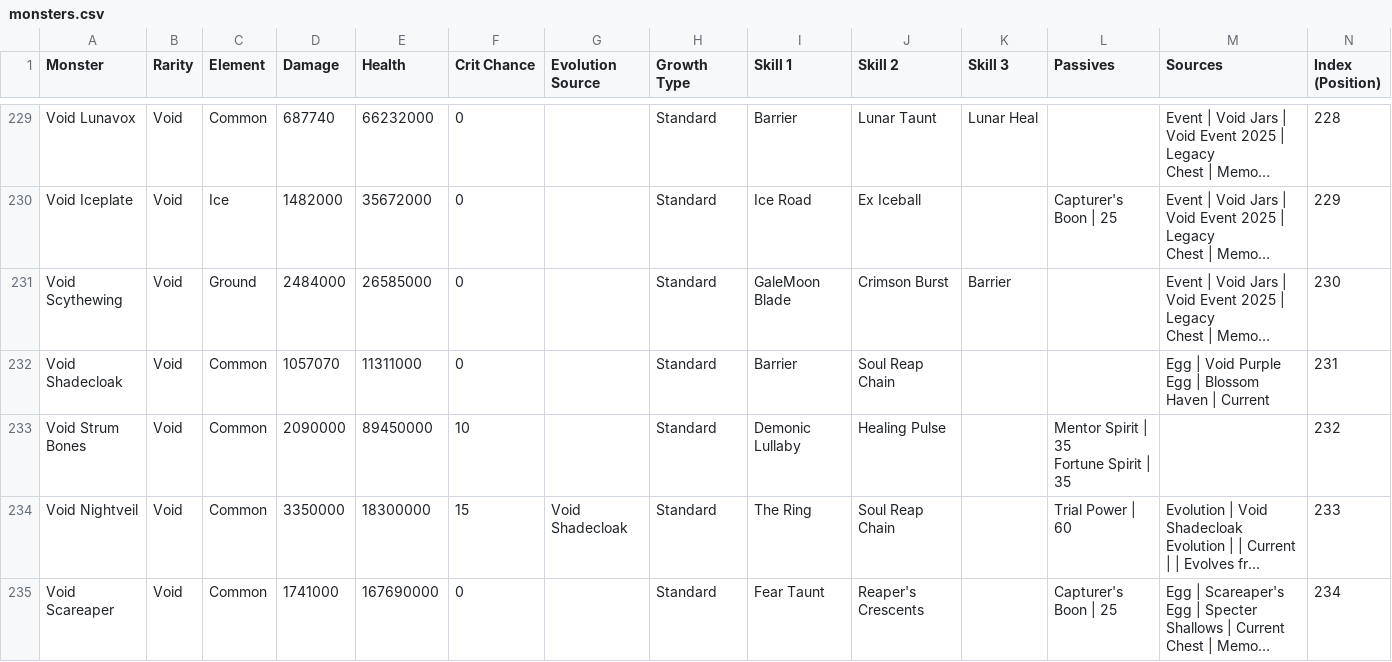
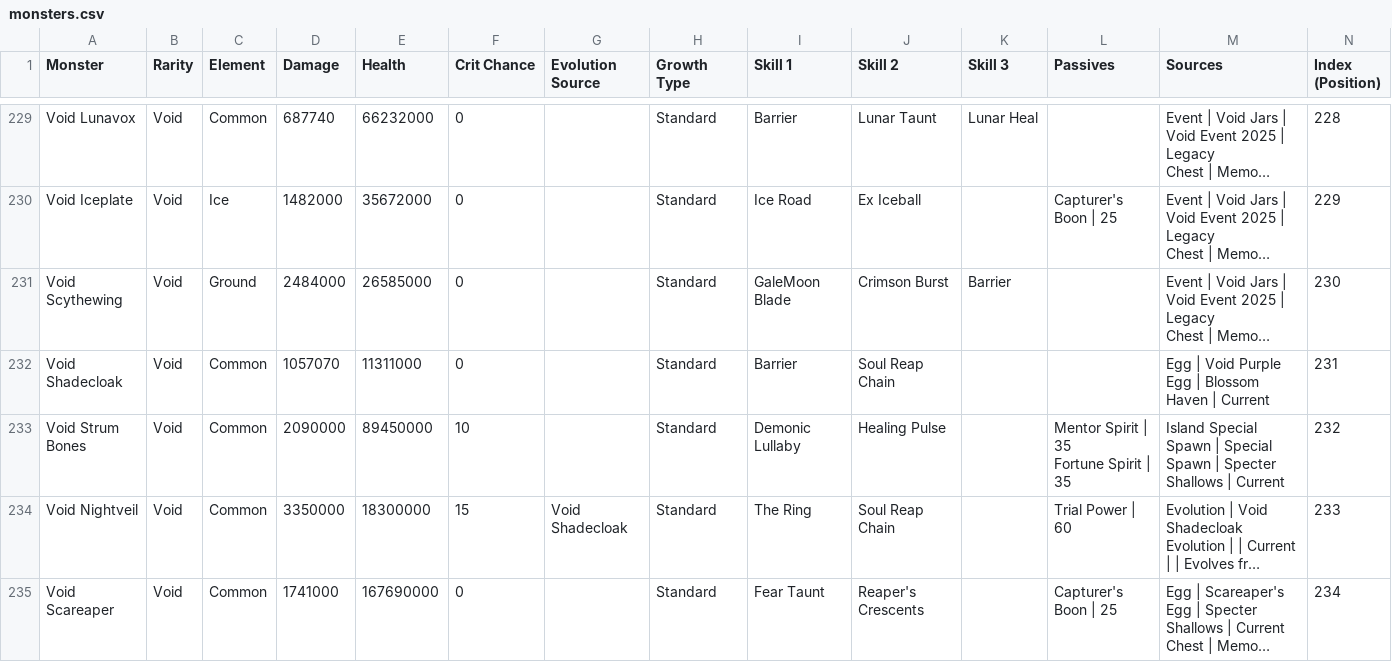
Before and after one commit to jjeastside/catch-a-monster-labs, a CSV file: app/data-source/monsters.csv, drawn as a sheet; only a part is shown, gaps mark what is left out; long unchanged cells end in …; the diff names each change by its address in the sheet, - before the commit and + after, or states it on an @@ line.

Commit message:
Updated void strum bones location as an extremly rare special spawn of strum bones

```diff
--- a/app/data-source/monsters.csv
+++ b/app/data-source/monsters.csv
-M233 (Sources): (empty)
+M233 (Sources): Island Special Spawn | Special Spawn | Specter Shallows | Current
```
Also changed, not shown: 1 other file.
